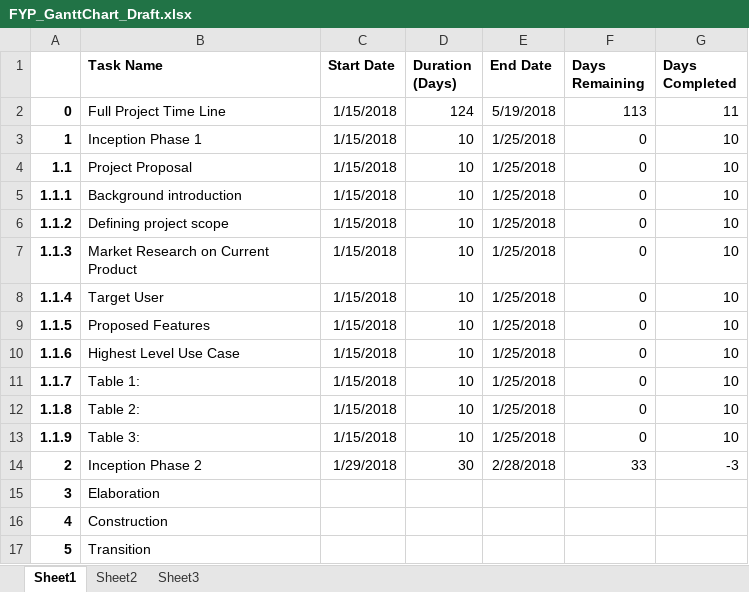
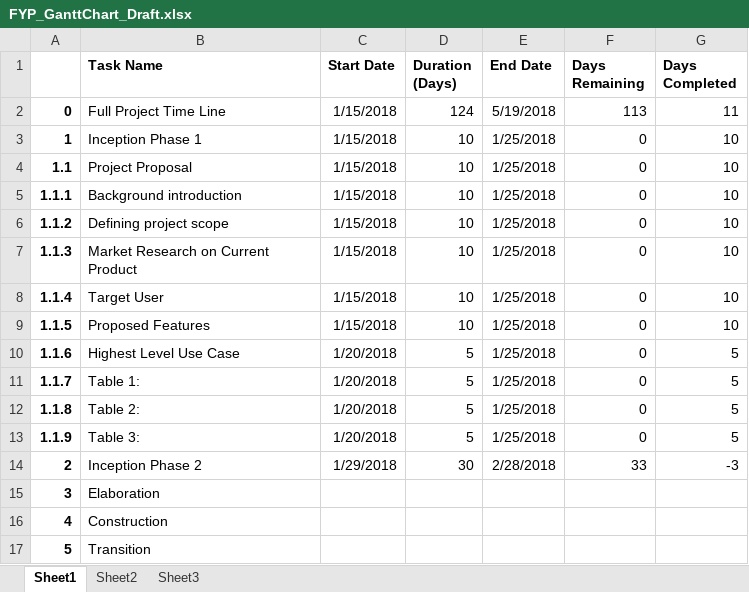
Before and after one commit to adlerchm/FYP_2FA, an Excel workbook: FYP_GanttChart_Draft.xlsx, sheet Sheet1, drawn as a sheet; values as stored, in another font and other column widths than the file's, no borders; charts and pictures not drawn; the diff names each change by its address in the sheet, - before the commit and + after, or states it on an @@ line.

```diff
--- a/FYP_GanttChart_Draft.xlsx (sheet Sheet1)
+++ b/FYP_GanttChart_Draft.xlsx (sheet Sheet1)
-C10:C13 (Start Date): 1/15/2018
+C10:C13 (Start Date): 1/20/2018
-D10:D13 (Duration (Days)): 10
+D10:D13 (Duration (Days)): 5
-G10:G13 (Days Completed): 10
+G10:G13 (Days Completed): 5
```
Also changed, not shown: charts or pictures, 1 other file.
